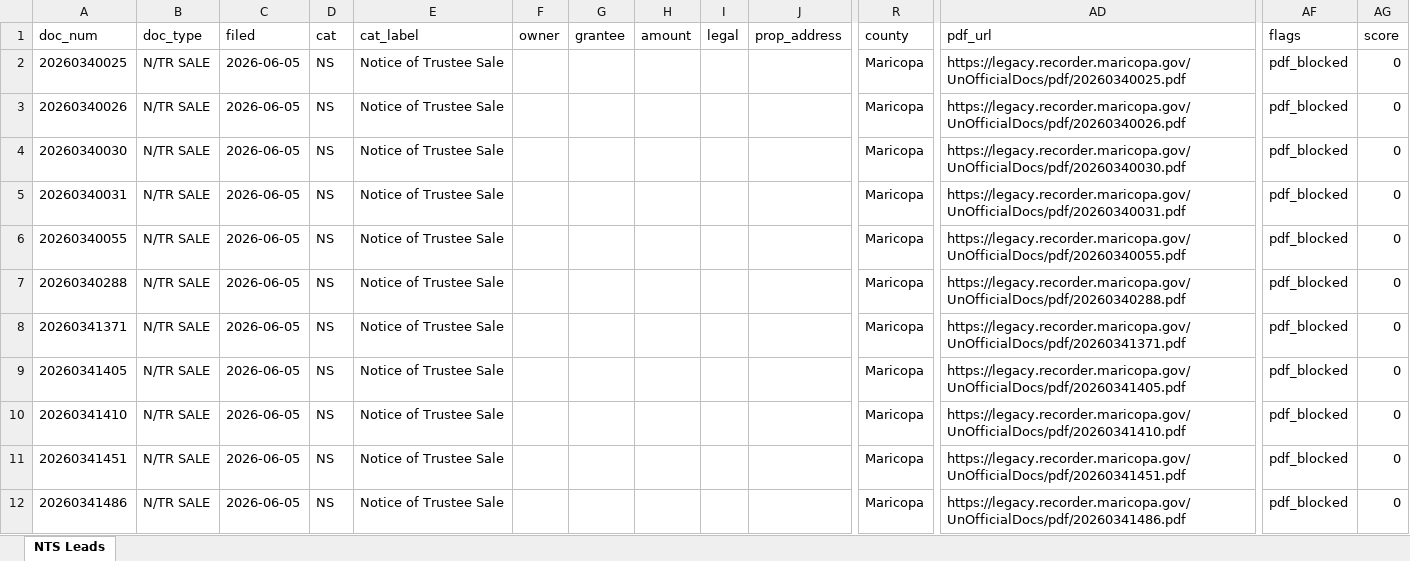
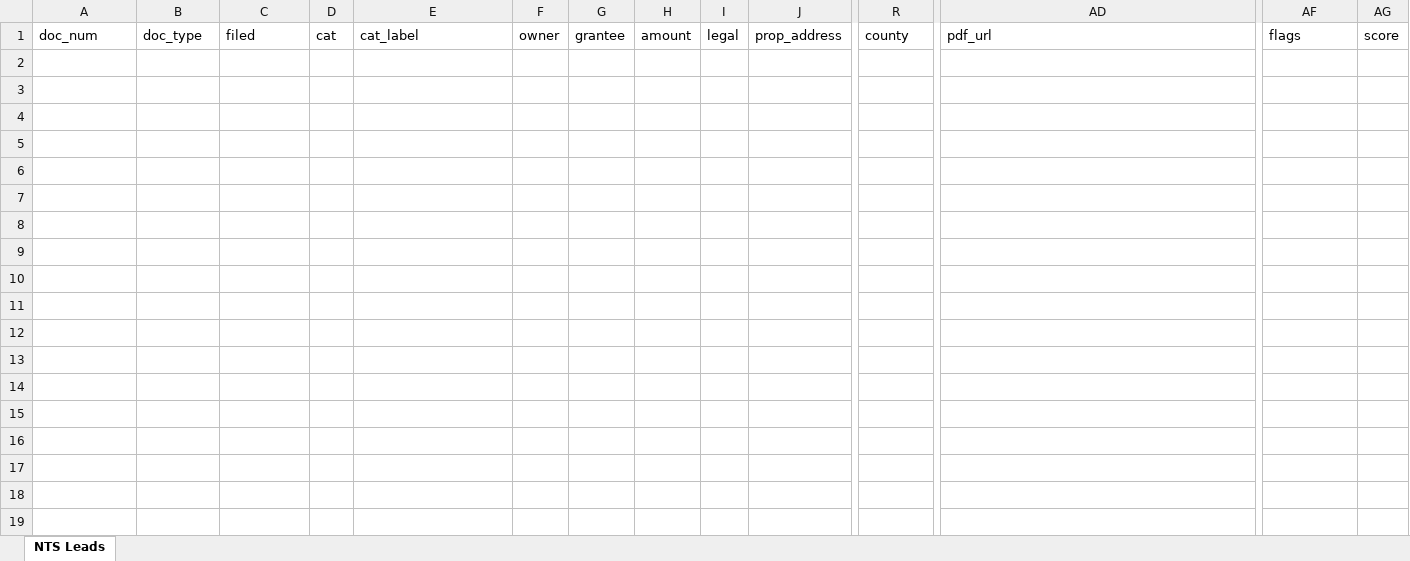
Before and after one commit to Darqsin/Chat-Scraper, an Excel workbook: nts_data.xlsx, sheet NTS Leads, drawn as a sheet; only a part is shown, gaps mark what is left out; values as stored, in another font and other column widths than the file's, no borders; rows hold the shown columns only; the diff covers the shown part only; the diff names each change by its address in the sheet, - before the commit and + after, or states it on an @@ line.

```diff
--- a/nts_data.xlsx (sheet NTS Leads)
+++ b/nts_data.xlsx (sheet NTS Leads)
-row 2: 20260340025 | N/TR SALE | 2026-06-05 | NS | Notice of Trustee Sale |  |  |  |  |  | Maricopa | https://legacy.recorder.maricopa.gov/UnOfficialDocs/pdf/20260340025.pdf | pdf_blocked | 0
-row 3: 20260340026 | N/TR SALE | 2026-06-05 | NS | Notice of Trustee Sale |  |  |  |  |  | Maricopa | https://legacy.recorder.maricopa.gov/UnOfficialDocs/pdf/20260340026.pdf | pdf_blocked | 0
-row 4: 20260340030 | N/TR SALE | 2026-06-05 | NS | Notice of Trustee Sale |  |  |  |  |  | Maricopa | https://legacy.recorder.maricopa.gov/UnOfficialDocs/pdf/20260340030.pdf | pdf_blocked | 0
-row 5: 20260340031 | N/TR SALE | 2026-06-05 | NS | Notice of Trustee Sale |  |  |  |  |  | Maricopa | https://legacy.recorder.maricopa.gov/UnOfficialDocs/pdf/20260340031.pdf | pdf_blocked | 0
-row 6: 20260340055 | N/TR SALE | 2026-06-05 | NS | Notice of Trustee Sale |  |  |  |  |  | Maricopa | https://legacy.recorder.maricopa.gov/UnOfficialDocs/pdf/20260340055.pdf | pdf_blocked | 0
-row 7: 20260340288 | N/TR SALE | 2026-06-05 | NS | Notice of Trustee Sale |  |  |  |  |  | Maricopa | https://legacy.recorder.maricopa.gov/UnOfficialDocs/pdf/20260340288.pdf | pdf_blocked | 0
-row 8: 20260341371 | N/TR SALE | 2026-06-05 | NS | Notice of Trustee Sale |  |  |  |  |  | Maricopa | https://legacy.recorder.maricopa.gov/UnOfficialDocs/pdf/20260341371.pdf | pdf_blocked | 0
-row 9: 20260341405 | N/TR SALE | 2026-06-05 | NS | Notice of Trustee Sale |  |  |  |  |  | Maricopa | https://legacy.recorder.maricopa.gov/UnOfficialDocs/pdf/20260341405.pdf | pdf_blocked | 0
-row 10: 20260341410 | N/TR SALE | 2026-06-05 | NS | Notice of Trustee Sale |  |  |  |  |  | Maricopa | https://legacy.recorder.maricopa.gov/UnOfficialDocs/pdf/20260341410.pdf | pdf_blocked | 0
-row 11: 20260341451 | N/TR SALE | 2026-06-05 | NS | Notice of Trustee Sale |  |  |  |  |  | Maricopa | https://legacy.recorder.maricopa.gov/UnOfficialDocs/pdf/20260341451.pdf | pdf_blocked | 0
-row 12: 20260341486 | N/TR SALE | 2026-06-05 | NS | Notice of Trustee Sale |  |  |  |  |  | Maricopa | https://legacy.recorder.maricopa.gov/UnOfficialDocs/pdf/20260341486.pdf | pdf_blocked | 0
```
Also changed, not shown: 11 removed rows elsewhere in this sheet, 5 other files.
